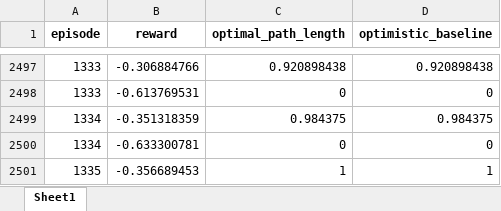
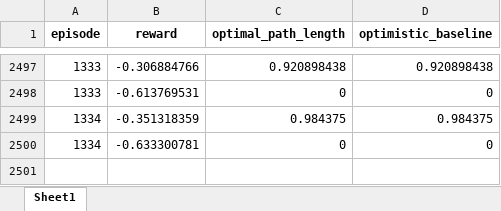
Before and after one commit to lamlamnt/MARL_CTP, an Excel workbook: Logs/Special_Results/generalize_final_5/final_5_0.4/testing_timestep_output.xlsx, sheet Sheet1, drawn as a sheet; only a part is shown, gaps mark what is left out; values as stored, in another font and other column widths than the file's, no borders; the diff names each change by its address in the sheet, - before the commit and + after, or states it on an @@ line.

```diff
--- a/Logs/Special_Results/generalize_final_5/final_5_0.4/testing_timestep_output.xlsx (sheet Sheet1)
+++ b/Logs/Special_Results/generalize_final_5/final_5_0.4/testing_timestep_output.xlsx (sheet Sheet1)
-row 2501: 1335 | -0.356689453 | 1 | 1
```
Also changed, not shown: Logs/Special_Results/generalize_final_5/final_5_0.8/testing_timestep_output.xlsx, Logs/Special_Results/generalize_final_5/final_5_mixed/testing_timestep_output.xlsx, 2 other files.
